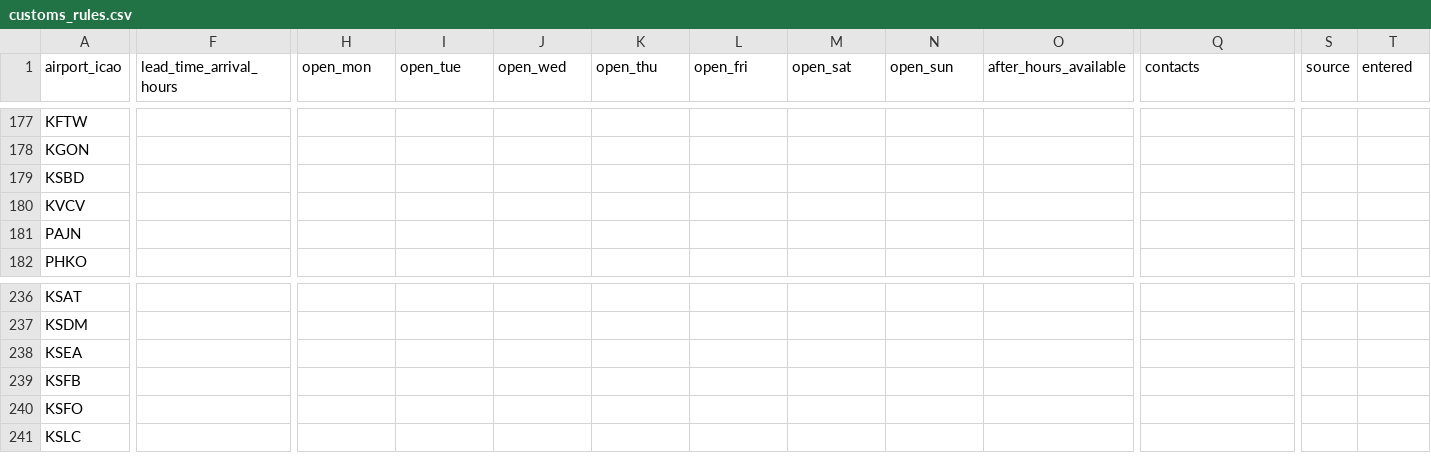
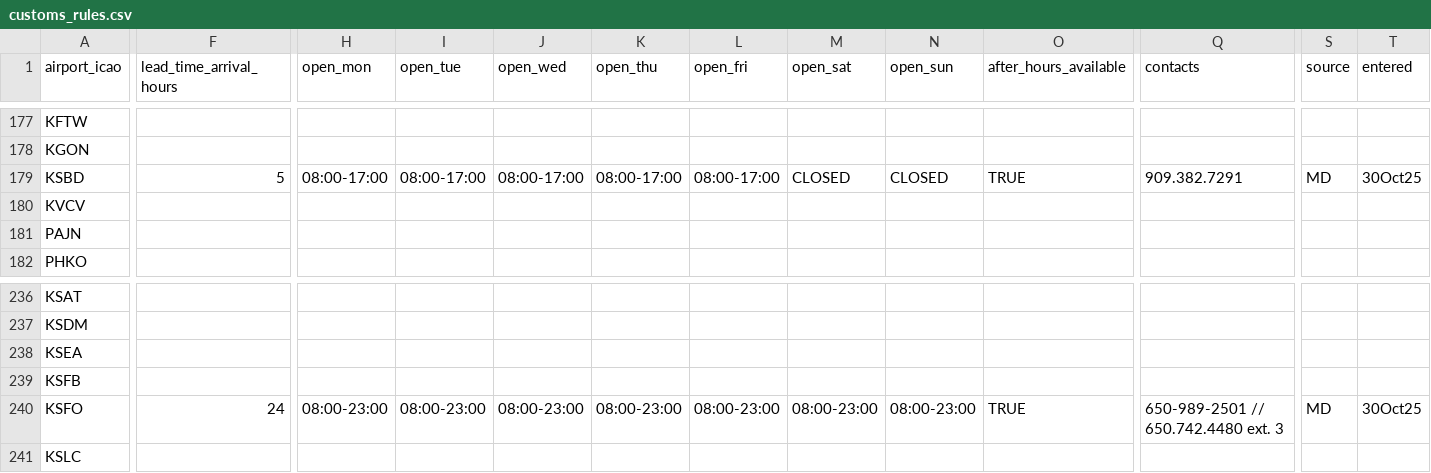
Before and after one commit to Captainmorgan37/AirSprint-Tools, a CSV file: customs_rules.csv, drawn as a sheet; only a part is shown, gaps mark what is left out; the diff covers the shown part only; the diff names each change by its address in the sheet, - before the commit and + after, or states it on an @@ line.

```diff
--- a/customs_rules.csv
+++ b/customs_rules.csv
-F179 (lead_time_arrival_hours): (empty)
+F179 (lead_time_arrival_hours): 5
-H179 (open_mon): (empty)
+H179 (open_mon): 08:00-17:00
-I179 (open_tue): (empty)
+I179 (open_tue): 08:00-17:00
-J179 (open_wed): (empty)
+J179 (open_wed): 08:00-17:00
-K179 (open_thu): (empty)
+K179 (open_thu): 08:00-17:00
-L179 (open_fri): (empty)
+L179 (open_fri): 08:00-17:00
-M179 (open_sat): (empty)
+M179 (open_sat): CLOSED
-N179 (open_sun): (empty)
+N179 (open_sun): CLOSED
-O179 (after_hours_available): (empty)
+O179 (after_hours_available): TRUE
-Q179 (contacts): (empty)
+Q179 (contacts): 909.382.7291
-S179 (source): (empty)
+S179 (source): MD
-T179 (entered): (empty)
+T179 (entered): 30Oct25
-F240 (lead_time_arrival_hours): (empty)
+F240 (lead_time_arrival_hours): 24
-H240 (open_mon): (empty)
+H240 (open_mon): 08:00-23:00
-I240 (open_tue): (empty)
+I240 (open_tue): 08:00-23:00
-J240 (open_wed): (empty)
+J240 (open_wed): 08:00-23:00
-K240 (open_thu): (empty)
+K240 (open_thu): 08:00-23:00
-L240 (open_fri): (empty)
+L240 (open_fri): 08:00-23:00
-M240 (open_sat): (empty)
+M240 (open_sat): 08:00-23:00
-N240 (open_sun): (empty)
+N240 (open_sun): 08:00-23:00
-O240 (after_hours_available): (empty)
+O240 (after_hours_available): TRUE
-Q240 (contacts): (empty)
+Q240 (contacts): 650-989-2501 // 650.742.4480 ext. 3
-S240 (source): (empty)
+S240 (source): MD
-T240 (entered): (empty)
+T240 (entered): 30Oct25
```
Also changed, not shown: 122 edited cells elsewhere in this file.
